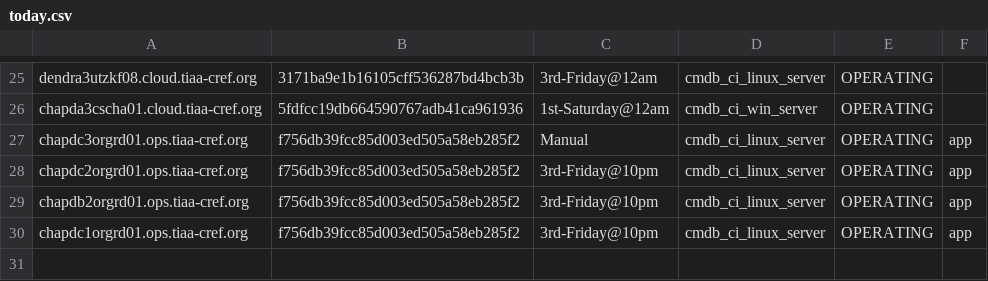
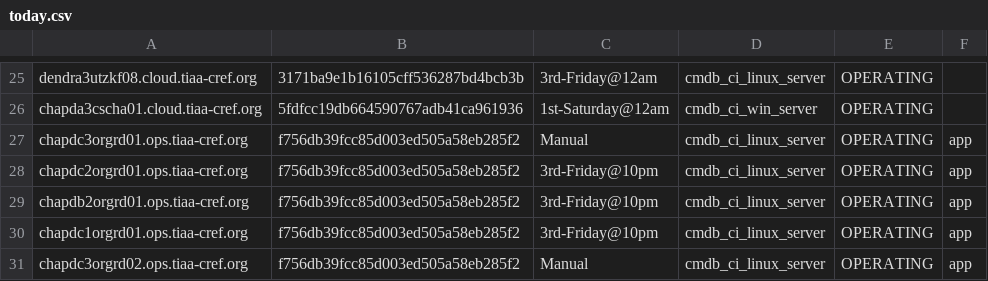
Before and after one commit to terminal-labs/salt_filesystem, a CSV file: salt/state/csv_grains_updater/files/today.csv, drawn as a sheet; only a part is shown, gaps mark what is left out.

Commit message:
test state

```diff
--- a/salt/state/csv_grains_updater/files/today.csv
+++ b/salt/state/csv_grains_updater/files/today.csv
@@ -30 +30,2 @@ chapdb2orgrd01.ops.tiaa-cref.org,f756db39fcc85d003ed505a58eb285f2,3rd-Friday@10p
 chapdc1orgrd01.ops.tiaa-cref.org,f756db39fcc85d003ed505a58eb285f2,3rd-Friday@10pm,cmdb_ci_linux_server,OPERATING,app,
+chapdc3orgrd02.ops.tiaa-cref.org,f756db39fcc85d003ed505a58eb285f2,Manual,cmdb_ci_linux_server,OPERATING,app,
```
